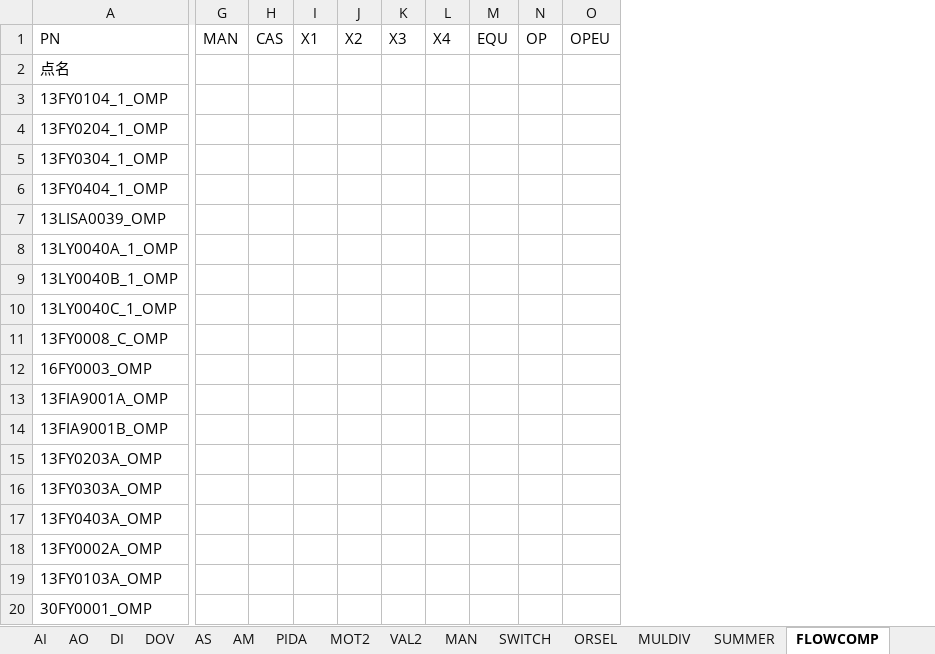
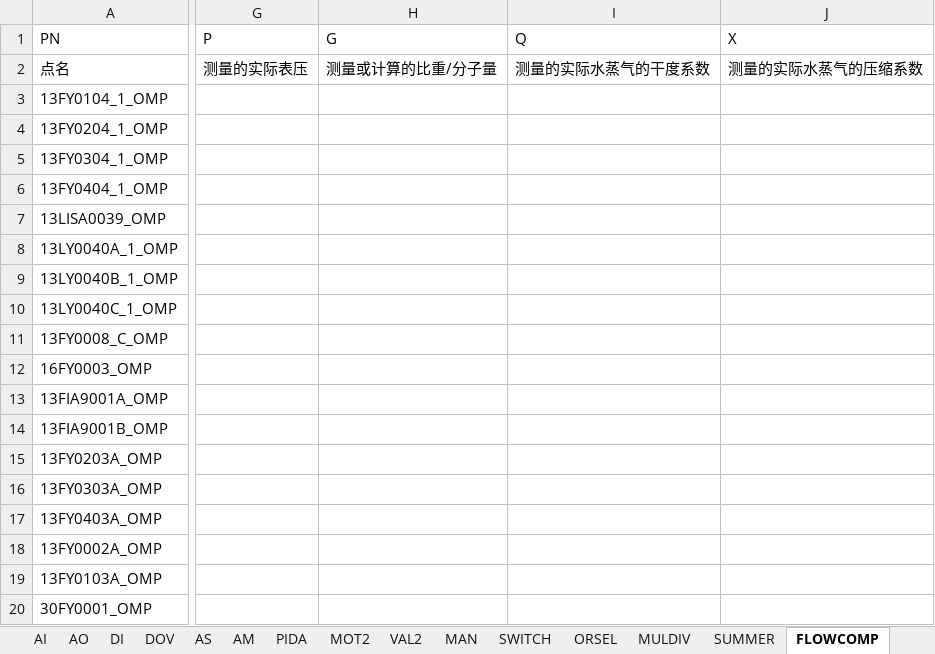
Before and after one commit to mummily/Hollysys, an Excel workbook: 4. Honeywell/1. 资料/M6数据转换/M6数据转换.xlsm, sheet FLOWCOMP, drawn as a sheet; only a part is shown, gaps mark what is left out; values as stored, in another font and other column widths than the file's, no borders; removed rows and columns are numbered as before the commit, all else as after; the diff covers the shown part only; the diff names each change by its address in the sheet, - before the commit and + after, or states it on an @@ line.

```diff
--- a/4. Honeywell/1. 资料/M6数据转换/M6数据转换.xlsm (sheet FLOWCOMP)
+++ b/4. Honeywell/1. 资料/M6数据转换/M6数据转换.xlsm (sheet FLOWCOMP)
-column G (MAN), empty
-column H (CAS), empty
-column I (X1), empty
-column J (X2), empty
-column K (X3), empty
-column L (X4), empty
-column M (EQU), empty
-column N (OP), empty
-column O (OPEU), empty
+column G (P), row 2: 测量的实际表压
+column H (G), row 2: 测量或计算的比重/分子量
+column I (Q), row 2: 测量的实际水蒸气的干度系数
+column J (X), row 2: 测量的实际水蒸气的压缩系数
```
Also changed, not shown: 25 added columns elsewhere in this sheet, sheet DI, sheet DM, sheet AI, sheet VAL2, sheet MOT2, sheet MULDIV, 8 more sheets, other sheet tabs, charts or pictures, 4. Honeywell/1. 资料/M6数据转换/源文件/通用版组态数据库.xlsx, 27 other files.
